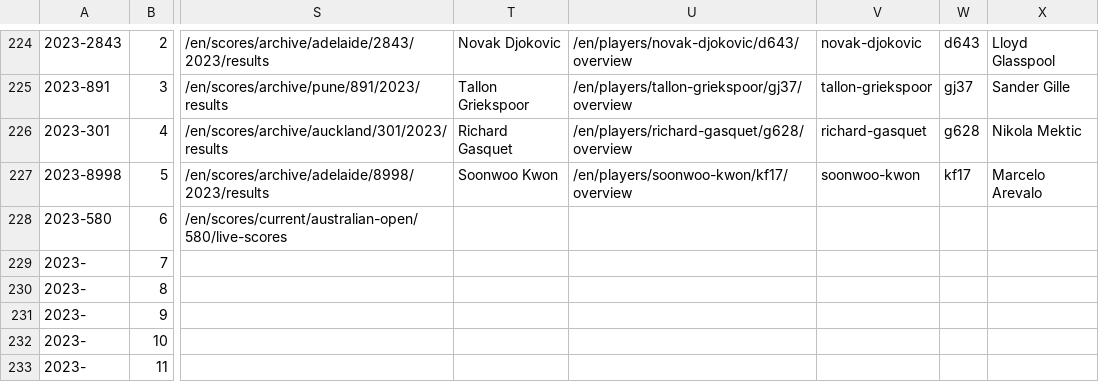
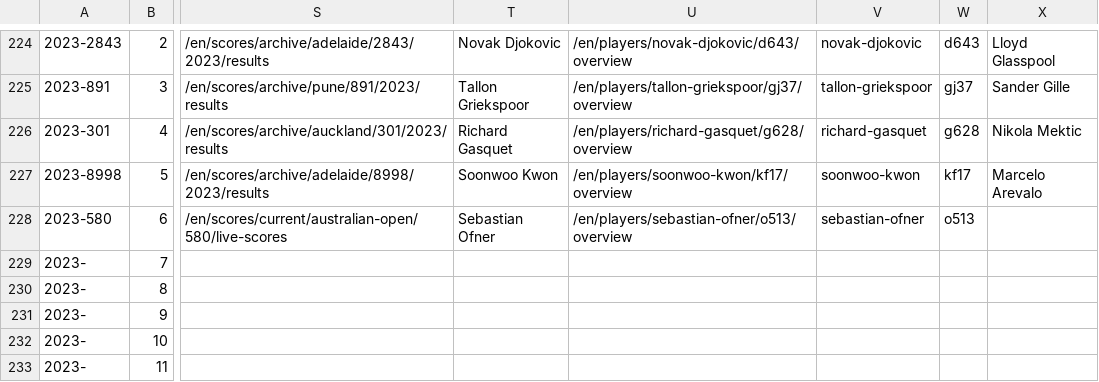
Before and after one commit to EmersonCosta0915/ATP-world-tour-tennis-data, a CSV file: csv/1_tournaments/tournaments_2020-2023.csv, drawn as a sheet; only a part is shown, gaps mark what is left out; the diff names each change by its address in the sheet, - before the commit and + after, or states it on an @@ line.

Commit message:
update data

```diff
--- a/csv/1_tournaments/tournaments_2020-2023.csv
+++ b/csv/1_tournaments/tournaments_2020-2023.csv
-T228: (empty)
+T228: Sebastian Ofner
-U228: (empty)
+U228: /en/players/sebastian-ofner/o513/overview
-V228: (empty)
+V228: sebastian-ofner
-W228: (empty)
+W228: o513
```
